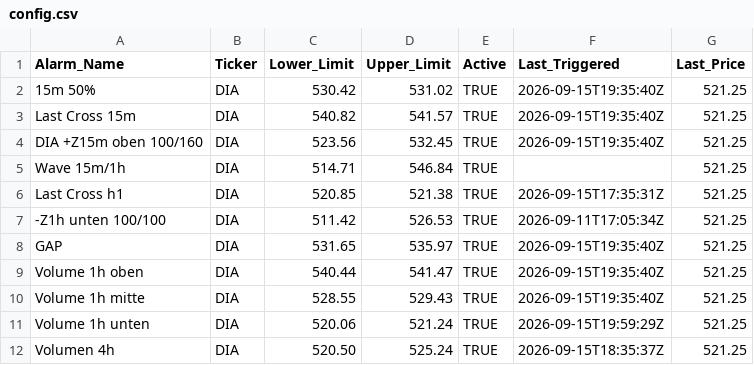
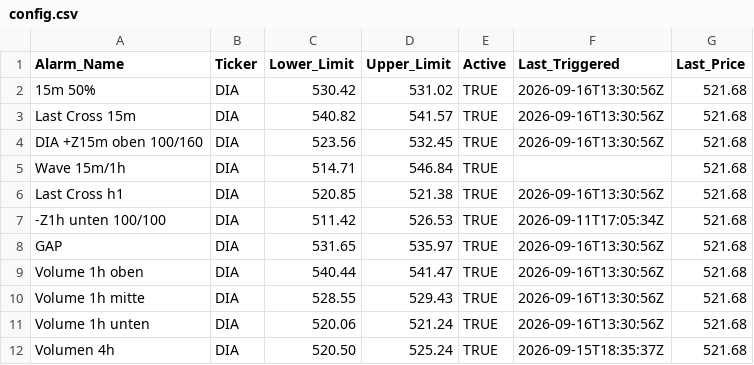
Before and after one commit to rhigazi/sigtrig001, a CSV file: config.csv, drawn as a sheet.

```diff
--- a/config.csv
+++ b/config.csv
@@ -1,12 +1,12 @@
 Alarm_Name,Ticker,Lower_Limit,Upper_Limit,Active,Last_Triggered,Last_Price
-15m 50%,DIA,530.42,531.02,TRUE,2026-09-15T19:35:40Z,521.25
-Last Cross 15m,DIA,540.82,541.57,TRUE,2026-09-15T19:35:40Z,521.25
-DIA +Z15m oben 100/160,DIA,523.56,532.45,TRUE,2026-09-15T19:35:40Z,521.25
-Wave 15m/1h,DIA,514.71,546.84,TRUE,,521.25
-Last Cross h1,DIA,520.85,521.38,TRUE,2026-09-15T17:35:31Z,521.25
--Z1h unten 100/100,DIA,511.42,526.53,TRUE,2026-09-11T17:05:34Z,521.25
-GAP,DIA,531.65,535.97,TRUE,2026-09-15T19:35:40Z,521.25
-Volume 1h oben,DIA,540.44,541.47,TRUE,2026-09-15T19:35:40Z,521.25
-Volume 1h mitte,DIA,528.55,529.43,TRUE,2026-09-15T19:35:40Z,521.25
-Volume 1h unten,DIA,520.06,521.24,TRUE,2026-09-15T19:59:29Z,521.25
-Volumen 4h,DIA,520.50,525.24,TRUE,2026-09-15T18:35:37Z,521.25
+15m 50%,DIA,530.42,531.02,TRUE,2026-09-16T13:30:56Z,521.68
+Last Cross 15m,DIA,540.82,541.57,TRUE,2026-09-16T13:30:56Z,521.68
+DIA +Z15m oben 100/160,DIA,523.56,532.45,TRUE,2026-09-16T13:30:56Z,521.68
+Wave 15m/1h,DIA,514.71,546.84,TRUE,,521.68
+Last Cross h1,DIA,520.85,521.38,TRUE,2026-09-16T13:30:56Z,521.68
+-Z1h unten 100/100,DIA,511.42,526.53,TRUE,2026-09-11T17:05:34Z,521.68
+GAP,DIA,531.65,535.97,TRUE,2026-09-16T13:30:56Z,521.68
+Volume 1h oben,DIA,540.44,541.47,TRUE,2026-09-16T13:30:56Z,521.68
+Volume 1h mitte,DIA,528.55,529.43,TRUE,2026-09-16T13:30:56Z,521.68
+Volume 1h unten,DIA,520.06,521.24,TRUE,2026-09-16T13:30:56Z,521.68
+Volumen 4h,DIA,520.50,525.24,TRUE,2026-09-15T18:35:37Z,521.68
```
